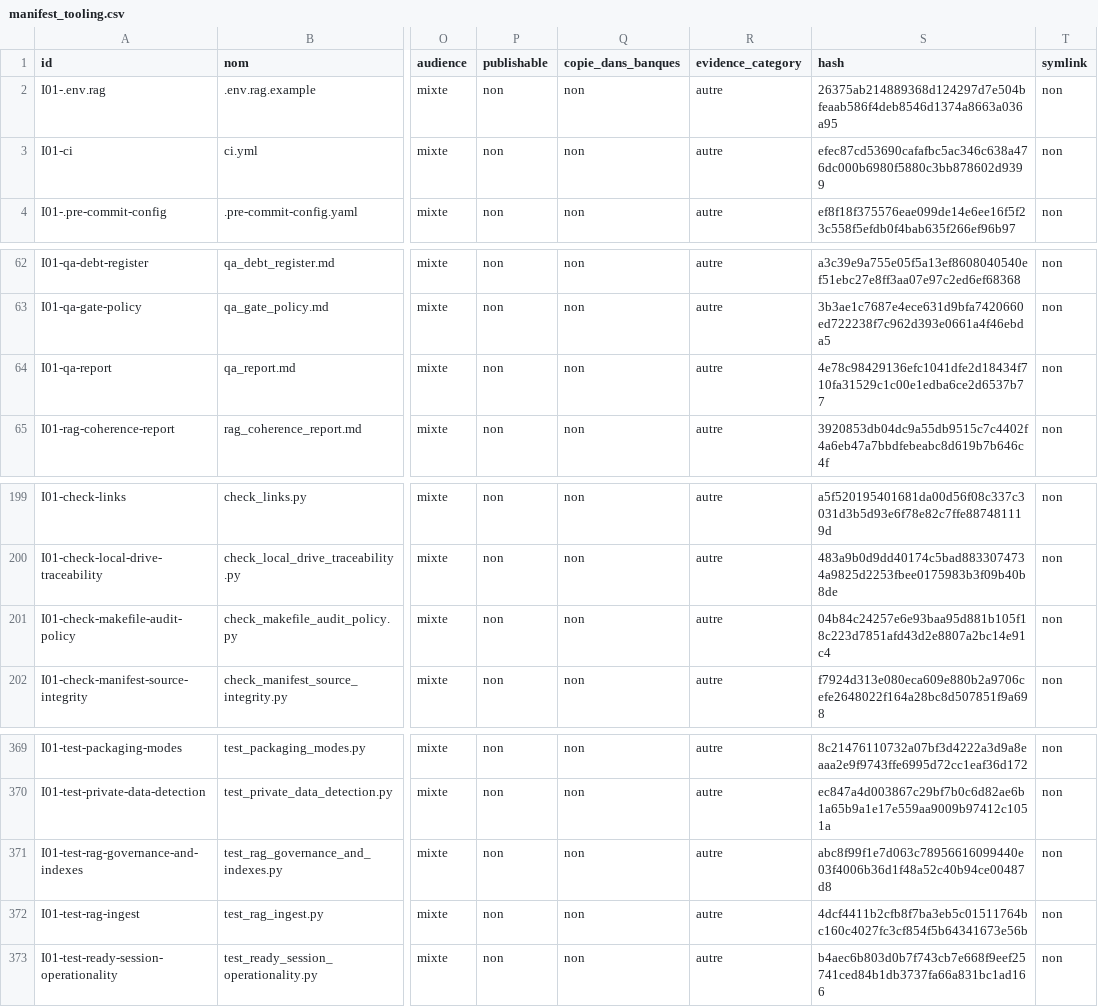
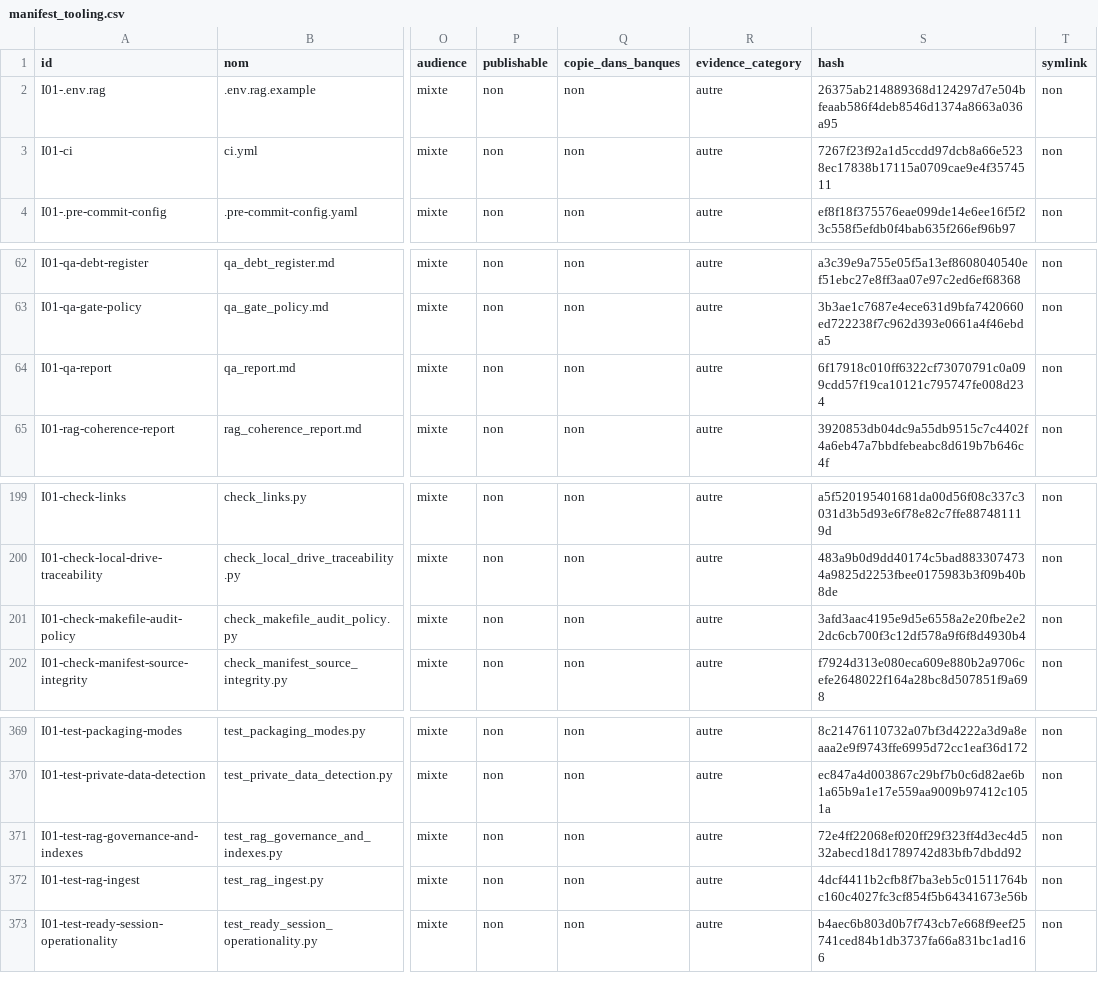
Before and after one commit to cyranoaladin/NSI, a CSV file: manifest_tooling.csv, drawn as a sheet; only a part is shown, gaps mark what is left out; the diff names each change by its address in the sheet, - before the commit and + after, or states it on an @@ line.

```diff
--- a/manifest_tooling.csv
+++ b/manifest_tooling.csv
-S3 (hash): efec87cd53690cafafbc5ac346c638a476dc000b6980f5880c3bb878602d9399
+S3 (hash): 7267f23f92a1d5ccdd97dcb8a66e5238ec17838b17115a0709cae9e4f3574511
-S64 (hash): 4e78c98429136efc1041dfe2d18434f710fa31529c1c00e1edba6ce2d6537b77
+S64 (hash): 6f17918c010ff6322cf73070791c0a099cdd57f19ca10121c795747fe008d234
-S201 (hash): 04b84c24257e6e93baa95d881b105f18c223d7851afd43d2e8807a2bc14e91c4
+S201 (hash): 3afd3aac4195e9d5e6558a2e20fbe2e22dc6cb700f3c12df578a9f6f8d4930b4
-S371 (hash): abc8f99f1e7d063c78956616099440e03f4006b36d1f48a52c40b94ce00487d8
+S371 (hash): 72e4ff22068ef020ff29f323ff4d3ec4d532abecd18d1789742d83bfb7dbdd92
```
Also changed, not shown: 5 other files.
